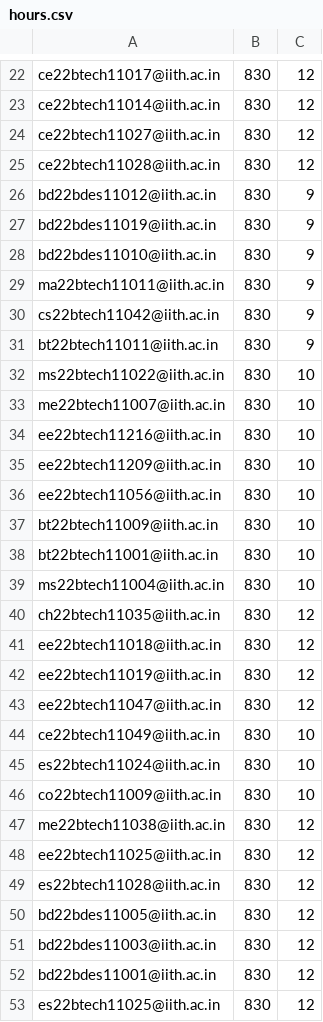
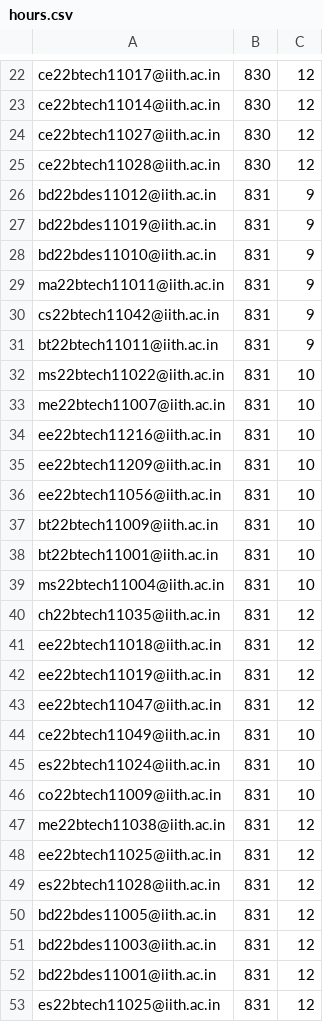
Before and after one commit to iith-nss/iith_nss_jekyll, a CSV file: hours.csv, drawn as a sheet; only a part is shown, gaps mark what is left out; the diff covers the shown part only.

Commit message:
Update hours.csv

```diff
--- a/hours.csv
+++ b/hours.csv
@@ -25,29 +25,29 @@ ce22btech11027@iith.ac.in,830,12
 ce22btech11028@iith.ac.in,830,12
-bd22bdes11012@iith.ac.in,830,9
-bd22bdes11019@iith.ac.in,830,9
-bd22bdes11010@iith.ac.in,830,9
-ma22btech11011@iith.ac.in,830,9
-cs22btech11042@iith.ac.in,830,9
-bt22btech11011@iith.ac.in,830,9
-ms22btech11022@iith.ac.in,830,10
-me22btech11007@iith.ac.in,830,10
-ee22btech11216@iith.ac.in,830,10
-ee22btech11209@iith.ac.in,830,10
-ee22btech11056@iith.ac.in,830,10
-bt22btech11009@iith.ac.in,830,10
-bt22btech11001@iith.ac.in,830,10
-ms22btech11004@iith.ac.in,830,10
-ch22btech11035@iith.ac.in,830,12
-ee22btech11018@iith.ac.in,830,12
-ee22btech11019@iith.ac.in,830,12
-ee22btech11047@iith.ac.in,830,12
-ce22btech11049@iith.ac.in,830,10
-es22btech11024@iith.ac.in,830,10
-co22btech11009@iith.ac.in,830,10
-me22btech11038@iith.ac.in,830,12
-ee22btech11025@iith.ac.in,830,12
-es22btech11028@iith.ac.in,830,12
-bd22bdes11005@iith.ac.in,830,12
-bd22bdes11003@iith.ac.in,830,12
-bd22bdes11001@iith.ac.in,830,12
-es22btech11025@iith.ac.in,830,12
+bd22bdes11012@iith.ac.in,831,9
+bd22bdes11019@iith.ac.in,831,9
+bd22bdes11010@iith.ac.in,831,9
+ma22btech11011@iith.ac.in,831,9
+cs22btech11042@iith.ac.in,831,9
+bt22btech11011@iith.ac.in,831,9
+ms22btech11022@iith.ac.in,831,10
+me22btech11007@iith.ac.in,831,10
+ee22btech11216@iith.ac.in,831,10
+ee22btech11209@iith.ac.in,831,10
+ee22btech11056@iith.ac.in,831,10
+bt22btech11009@iith.ac.in,831,10
+bt22btech11001@iith.ac.in,831,10
+ms22btech11004@iith.ac.in,831,10
+ch22btech11035@iith.ac.in,831,12
+ee22btech11018@iith.ac.in,831,12
+ee22btech11019@iith.ac.in,831,12
+ee22btech11047@iith.ac.in,831,12
+ce22btech11049@iith.ac.in,831,10
+es22btech11024@iith.ac.in,831,10
+co22btech11009@iith.ac.in,831,10
+me22btech11038@iith.ac.in,831,12
+ee22btech11025@iith.ac.in,831,12
+es22btech11028@iith.ac.in,831,12
+bd22bdes11005@iith.ac.in,831,12
+bd22bdes11003@iith.ac.in,831,12
+bd22bdes11001@iith.ac.in,831,12
+es22btech11025@iith.ac.in,831,12
```
Also changed, not shown: 30 edited cells elsewhere in this file.
